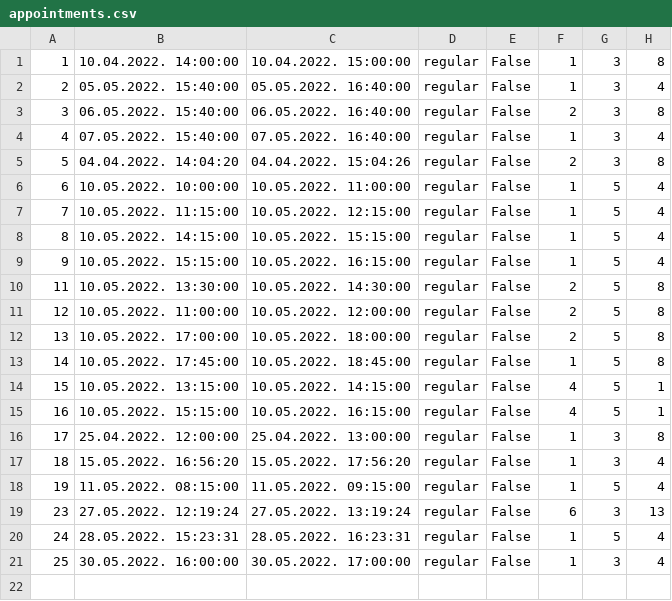
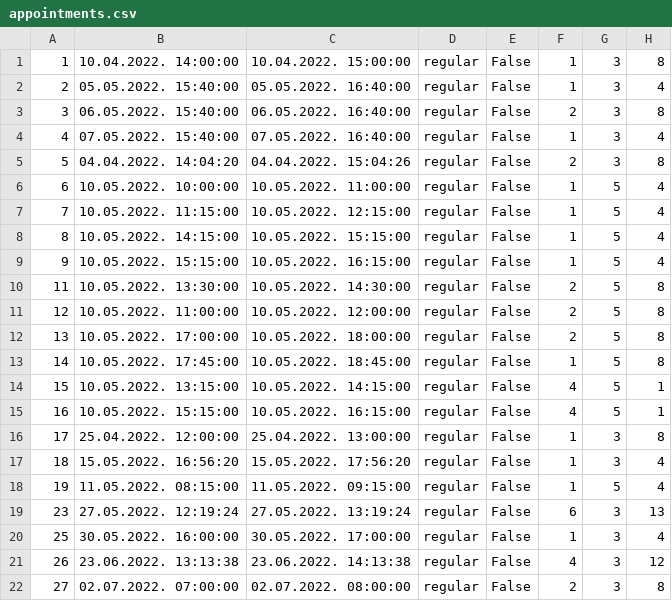
Before and after one commit to dandza7/IN-Tim-9-SIMS-HCI, a CSV file: WpfApp1/Resources/Data/appointments.csv, drawn as a sheet.

```diff
--- a/WpfApp1/Resources/Data/appointments.csv
+++ b/WpfApp1/Resources/Data/appointments.csv
@@ -19,3 +19,4 @@
 23;27.05.2022. 12:19:24;27.05.2022. 13:19:24;regular;False;6;3;13
-24;28.05.2022. 15:23:31;28.05.2022. 16:23:31;regular;False;1;5;4
 25;30.05.2022. 16:00:00;30.05.2022. 17:00:00;regular;False;1;3;4
+26;23.06.2022. 13:13:38;23.06.2022. 14:13:38;regular;False;4;3;12
+27;02.07.2022. 07:00:00;02.07.2022. 08:00:00;regular;False;2;3;8
```
Also changed, not shown: WpfApp1/Resources/Data/notification.csv, WpfApp1/Resources/Data/patients.csv, 7 other files.
